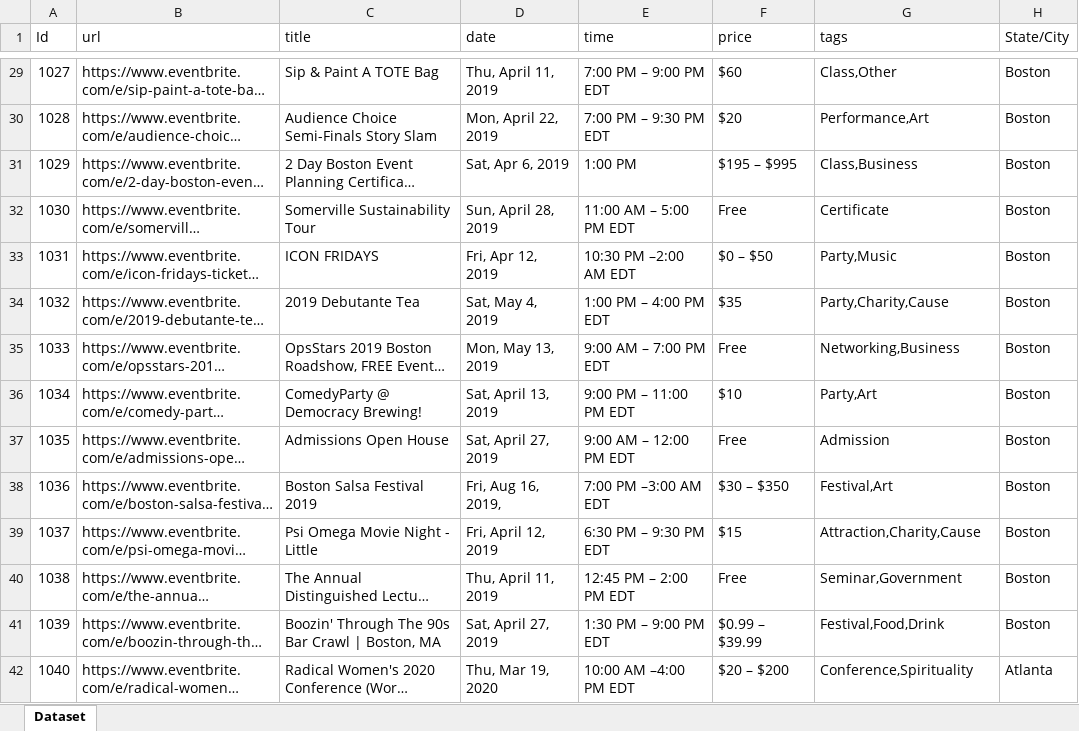
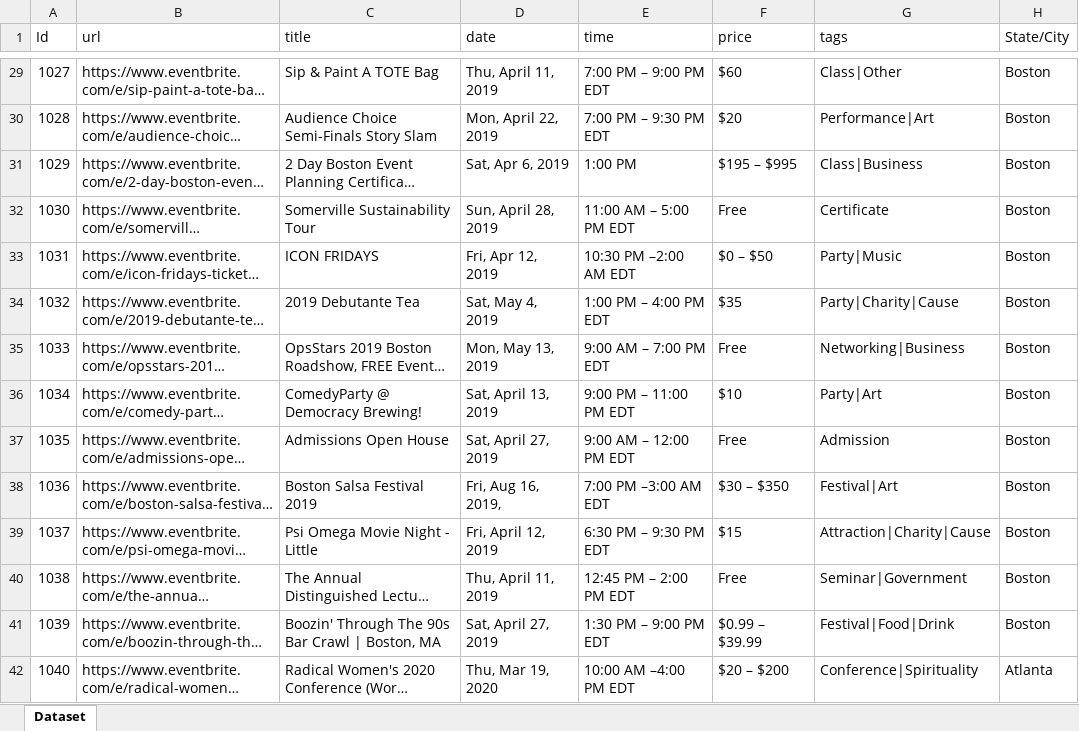
Before and after one commit to aka4rKO/GoEve, an Excel workbook: Akram/scraped datasets/clean/dataset-events.xlsx, sheet Dataset, drawn as a sheet; only a part is shown, gaps mark what is left out; long unchanged cells end in …; values as stored, in another font and other column widths than the file's, no borders; charts and pictures and conditional formats not drawn; the diff covers the shown part only; the diff names each change by its address in the sheet, - before the commit and + after, or states it on an @@ line.

Commit message:
added datasets

```diff
--- a/Akram/scraped datasets/clean/dataset-events.xlsx (sheet Dataset)
+++ b/Akram/scraped datasets/clean/dataset-events.xlsx (sheet Dataset)
-G29 (tags): Class,Other
+G29 (tags): Class|Other
-G30 (tags): Performance,Art
+G30 (tags): Performance|Art
-G31 (tags): Class,Business
+G31 (tags): Class|Business
-G33 (tags): Party,Music
+G33 (tags): Party|Music
-G34 (tags): Party,Charity,Cause
+G34 (tags): Party|Charity|Cause
-G35 (tags): Networking,Business
+G35 (tags): Networking|Business
-G36 (tags): Party,Art
+G36 (tags): Party|Art
-G38 (tags): Festival,Art
+G38 (tags): Festival|Art
-G39 (tags): Attraction,Charity,Cause
+G39 (tags): Attraction|Charity|Cause
-G40 (tags): Seminar,Government
+G40 (tags): Seminar|Government
-G41 (tags): Festival,Food,Drink
+G41 (tags): Festival|Food|Drink
-G42 (tags): Conference,Spirituality
+G42 (tags): Conference|Spirituality
```
Also changed, not shown: 1403 edited cells elsewhere in this sheet, formulas that keep their value, charts or pictures, 6 other files.
